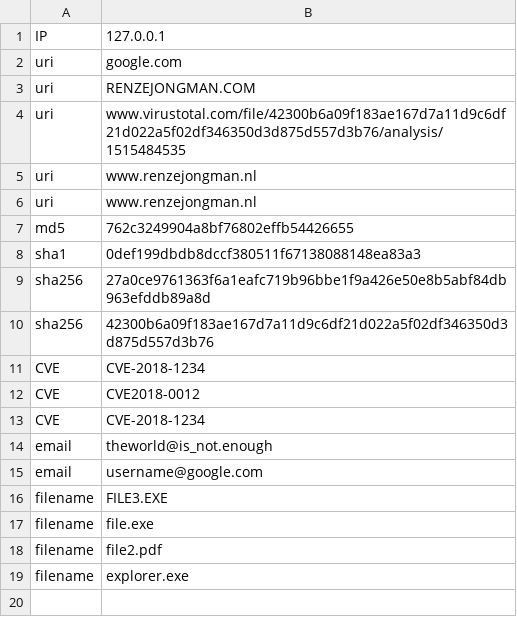
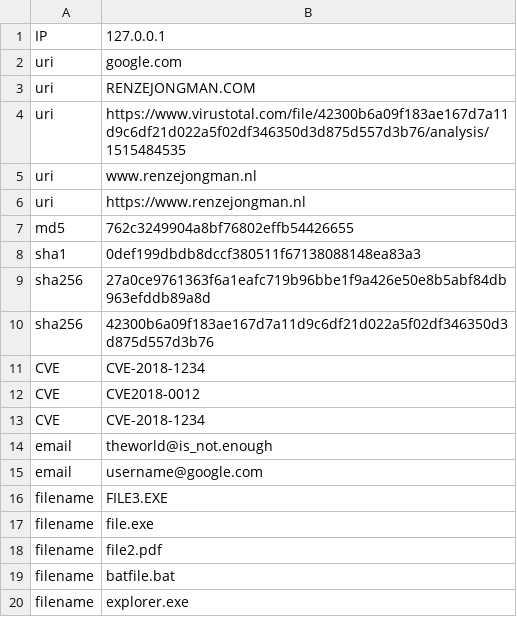
Before and after one commit to renzejongman/iocparser, a CSV file: output.csv, drawn as a sheet.

```diff
--- a/output.csv
+++ b/output.csv
@@ -3,5 +3,5 @@ uri,google.com
 uri,RENZEJONGMAN.COM
-uri,www.virustotal.com/file/42300b6a09f183ae167d7a11d9c6df21d022a5f02df346350d3d875d557d3b76/analysis/1515484535
+uri,https://www.virustotal.com/file/42300b6a09f183ae167d7a11d9c6df21d022a5f02df346350d3d875d557d3b76/analysis/1515484535
 uri,www.renzejongman.nl
-uri,www.renzejongman.nl
+uri,https://www.renzejongman.nl
 md5,762c3249904a8bf76802effb54426655
@@ -18,2 +18,3 @@ filename,file.exe
 filename,file2.pdf
+filename,batfile.bat
 filename,explorer.exe
```
Also changed, not shown: 11 other files.
